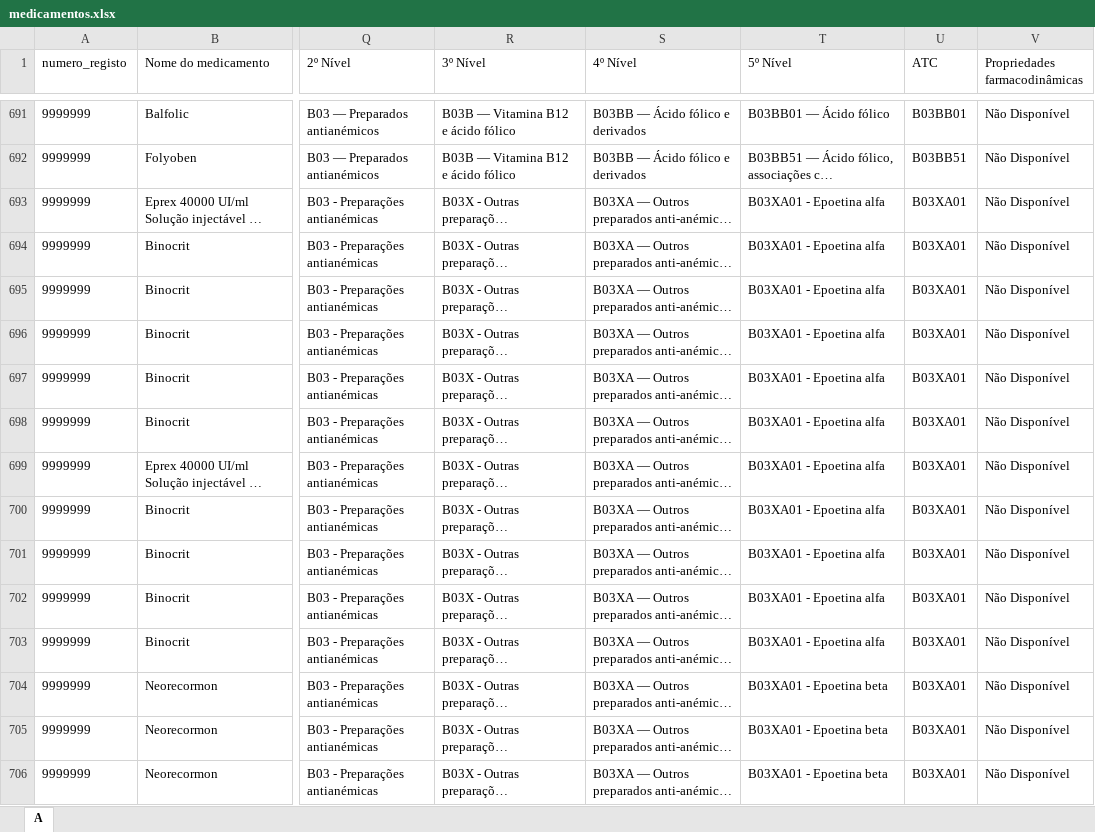
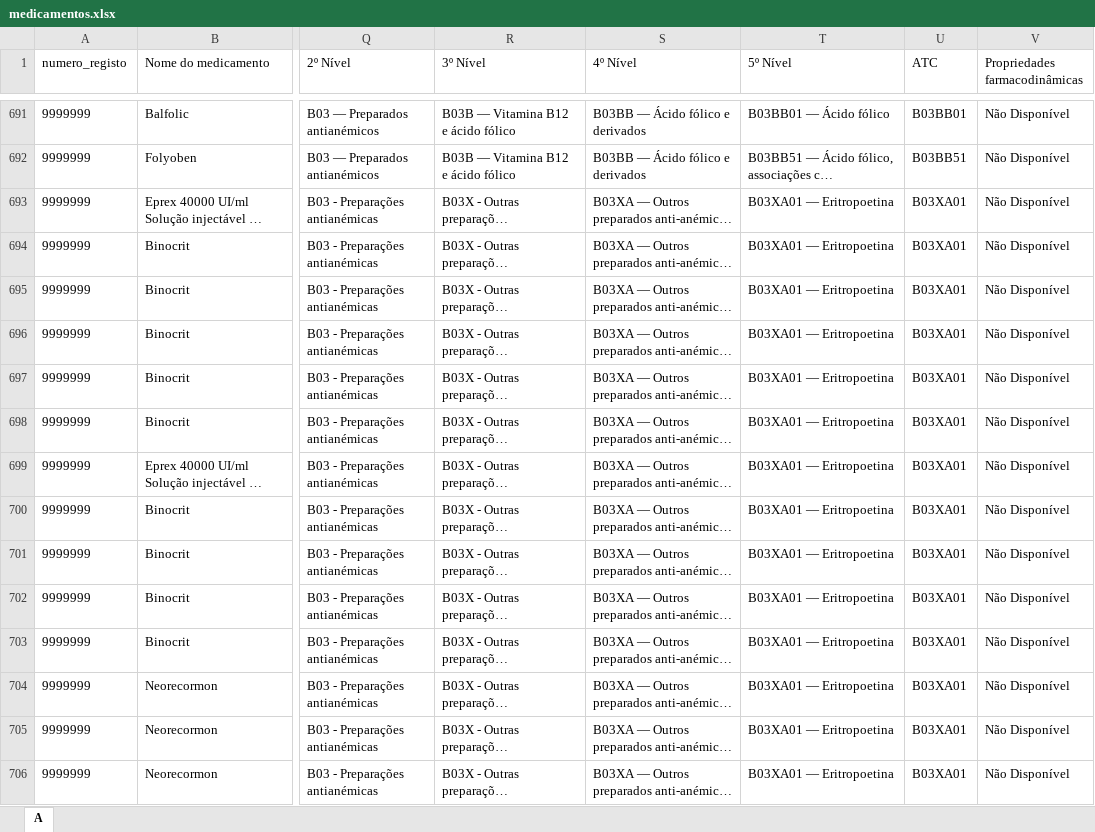
Before and after one commit to andrebastos11-bit/Site-Farmacologia, an Excel workbook: medicamentos.xlsx, sheet A, drawn as a sheet; only a part is shown, gaps mark what is left out; long unchanged cells end in …; values as stored, in another font and other column widths than the file's, no borders; conditional formats not drawn; the diff covers the shown part only; the diff names each change by its address in the sheet, - before the commit and + after, or states it on an @@ line.

```diff
--- a/medicamentos.xlsx (sheet A)
+++ b/medicamentos.xlsx (sheet A)
-T693:T703 (5º Nível): B03XA01 - Epoetina alfa
+T693:T703 (5º Nível): B03XA01 — Eritropoetina
-T704:T706 (5º Nível): B03XA01 - Epoetina beta
+T704:T706 (5º Nível): B03XA01 — Eritropoetina
```
Also changed, not shown: 202 edited cells and cell formats elsewhere in this sheet, 1 other file.
